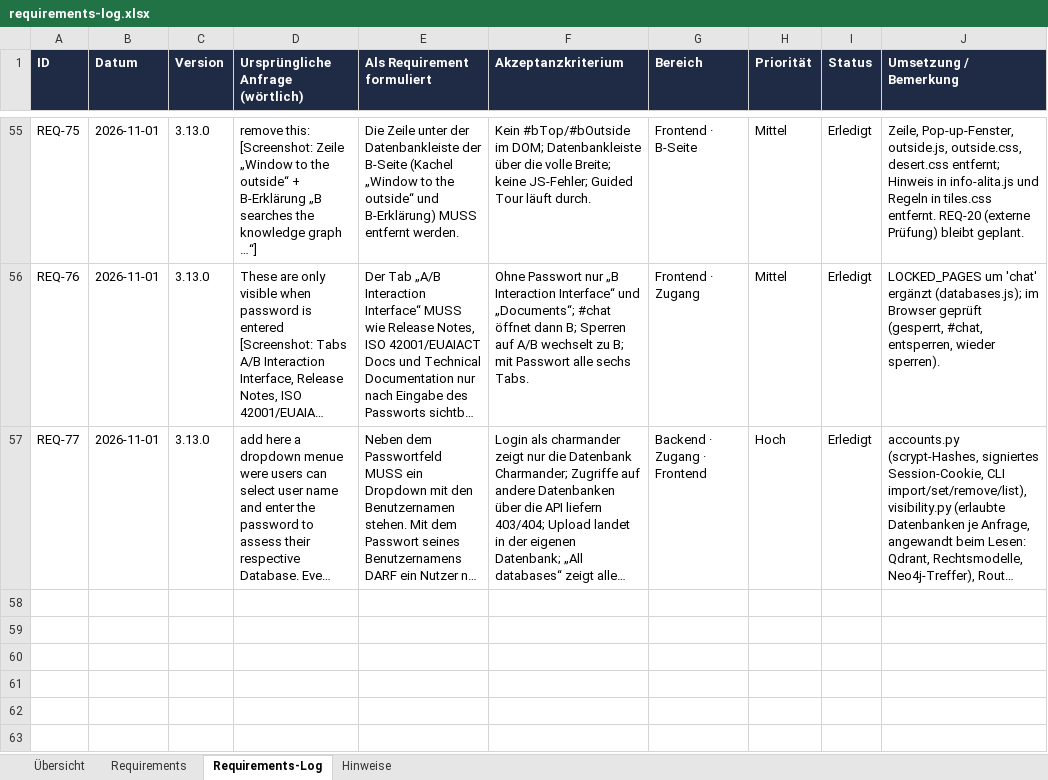
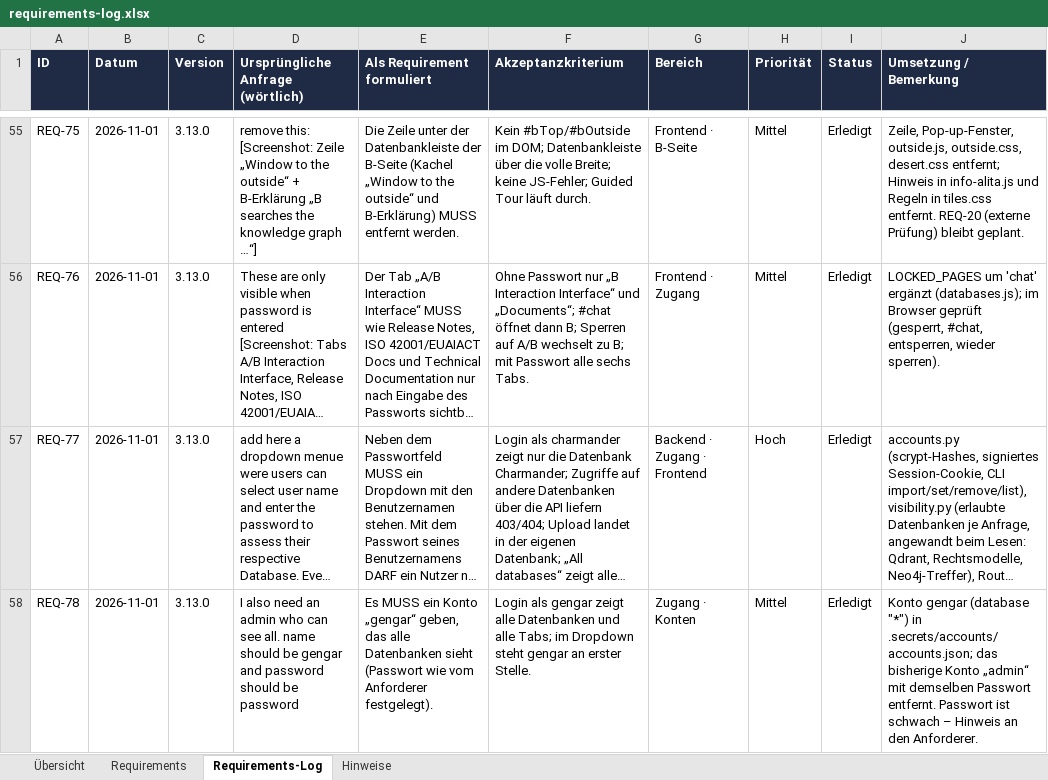
Before and after one commit to ProDigi-Repo/ALITA, an Excel workbook: docs/requirements-log.xlsx, sheet Requirements-Log, drawn as a sheet; only a part is shown, gaps mark what is left out; long unchanged cells end in …; values as stored, in another font and other column widths than the file's, no borders; the diff names each change by its address in the sheet, - before the commit and + after, or states it on an @@ line.

```diff
--- a/docs/requirements-log.xlsx (sheet Requirements-Log)
+++ b/docs/requirements-log.xlsx (sheet Requirements-Log)
+row 58: REQ-78 | 2026-11-01 | 3.13.0 | I also need an admin who can see all. name should be gengar and password should be password | Es MUSS ein Konto „gengar“ geben, das alle Datenbanken sieht (Passwort wie vom Anforderer festgelegt). | Login als gengar zeigt alle Datenbanken und alle Tabs; im Dropdown steht gengar an erster Stelle. | Zugang · Konten | Mittel | Erledigt | Konto gengar (database "*") in .secrets/accounts/accounts.json; das bisherige Konto „admin“ mit demselben Passwort entfernt. Passwort ist schwach – Hinweis an den Anforderer.
```
Also changed, not shown: sheet Requirements, 3 other files.
